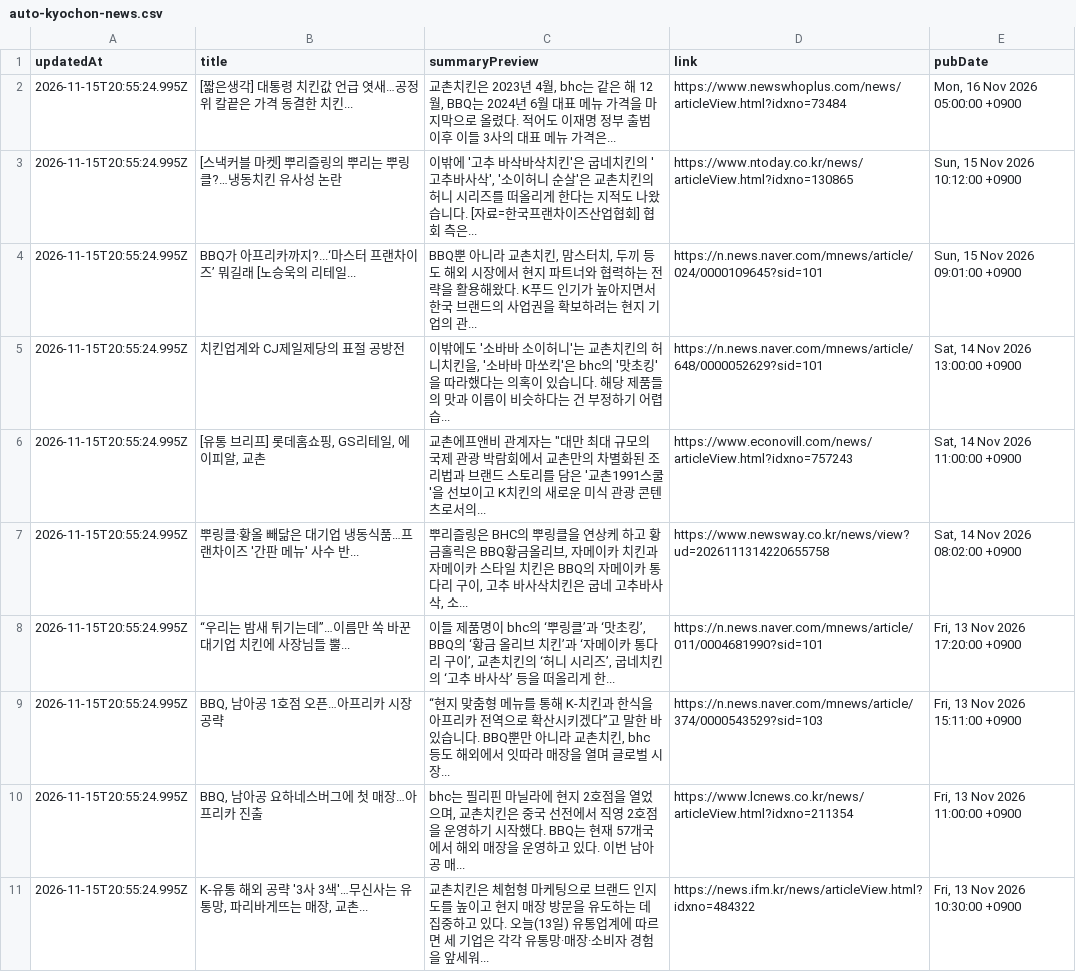
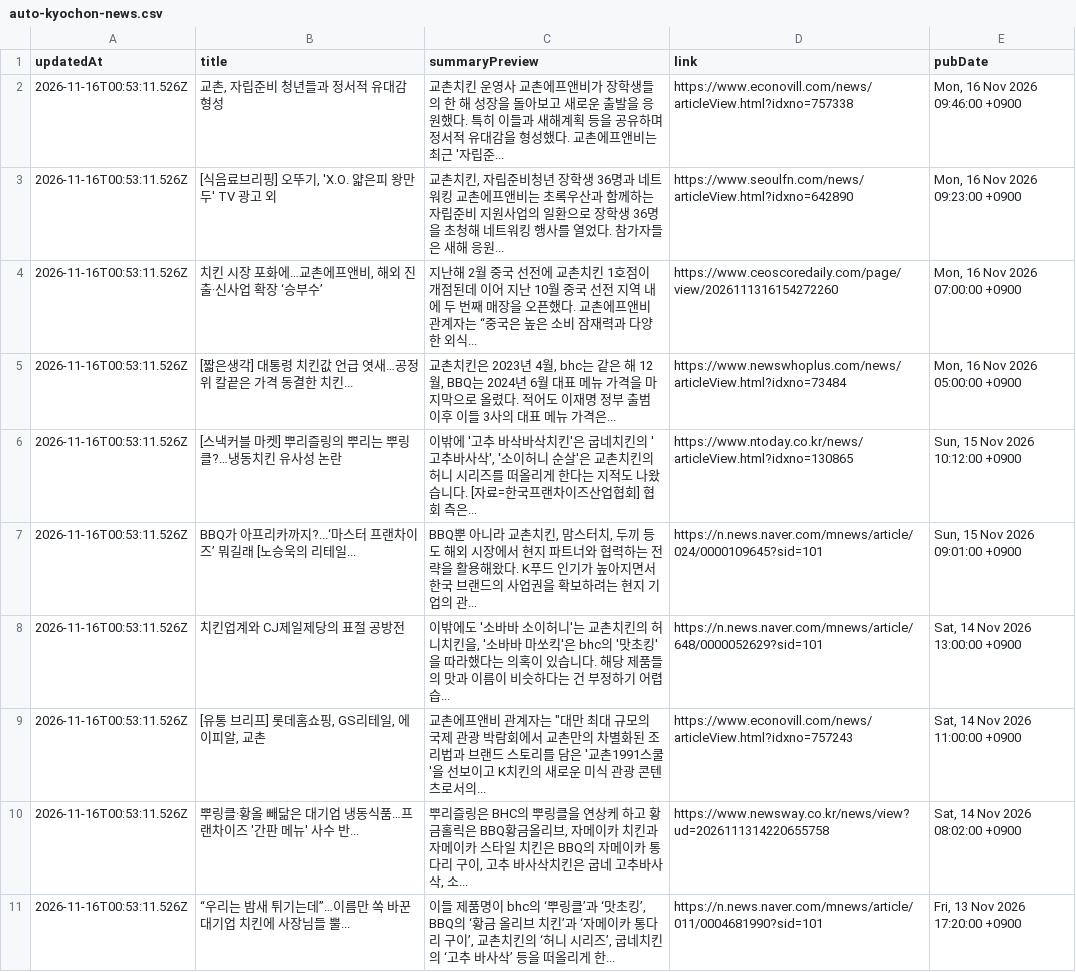
Before and after one commit to hemes-practice/chicken-mvp2-searching-style-cursor-, a CSV file: chicken-mvp/src/auto-kyochon-news.csv, drawn as a sheet.

```diff
--- a/chicken-mvp/src/auto-kyochon-news.csv
+++ b/chicken-mvp/src/auto-kyochon-news.csv
@@ -1,11 +1,11 @@
 "updatedAt","title","summaryPreview","link","pubDate"
-"2026-11-15T20:55:24.995Z","[짧은생각] 대통령 치킨값 언급 엿새…공정위 칼끝은 가격 동결한 치킨...","교촌치킨은 2023년 4월, bhc는 같은 해 12월, BBQ는 2024년 6월 대표 메뉴 가격을 마지막으로 올렸다. 적어도 이재명 정부 출범 이후 이들 3사의 대표 메뉴 가격은...","https://www.newswhoplus.com/news/articleView.html?idxno=73484","Mon, 16 Nov 2026 05:00:00 +0900"
-"2026-11-15T20:55:24.995Z","[스낵커블 마켓] 뿌리즐링의 뿌리는 뿌링클?…냉동치킨 유사성 논란","이밖에 '고추 바삭바삭치킨'은 굽네치킨의 '고추바사삭', '소이허니 순살'은 교촌치킨의 허니 시리즈를 떠올리게 한다는 지적도 나왔습니다. [자료=한국프랜차이즈산업협회] 협회 측은...","https://www.ntoday.co.kr/news/articleView.html?idxno=130865","Sun, 15 Nov 2026 10:12:00 +0900"
-"2026-11-15T20:55:24.995Z","BBQ가 아프리카까지?...‘마스터 프랜차이즈’ 뭐길래 [노승욱의 리테일...","BBQ뿐 아니라 교촌치킨, 맘스터치, 두끼 등도 해외 시장에서 현지 파트너와 협력하는 전략을 활용해왔다. K푸드 인기가 높아지면서 한국 브랜드의 사업권을 확보하려는 현지 기업의 관...","https://n.news.naver.com/mnews/article/024/0000109645?sid=101","Sun, 15 Nov 2026 09:01:00 +0900"
-"2026-11-15T20:55:24.995Z","치킨업계와 CJ제일제당의 표절 공방전","이밖에도 '소바바 소이허니'는 교촌치킨의 허니치킨을, '소바바 마쏘킥'은 bhc의 '맛초킹'을 따라했다는 의혹이 있습니다. 해당 제품들의 맛과 이름이 비슷하다는 건 부정하기 어렵습...","https://n.news.naver.com/mnews/article/648/0000052629?sid=101","Sat, 14 Nov 2026 13:00:00 +0900"
-"2026-11-15T20:55:24.995Z","[유통 브리프] 롯데홈쇼핑, GS리테일, 에이피알, 교촌","교촌에프앤비 관계자는 ""대만 최대 규모의 국제 관광 박람회에서 교촌만의 차별화된 조리법과 브랜드 스토리를 담은 '교촌1991스쿨'을 선보이고 K치킨의 새로운 미식 관광 콘텐츠로서의...","https://www.econovill.com/news/articleView.html?idxno=757243","Sat, 14 Nov 2026 11:00:00 +0900"
-"2026-11-15T20:55:24.995Z","뿌링클·황올 빼닮은 대기업 냉동식품…프랜차이즈 '간판 메뉴' 사수 반...","뿌리즐링은 BHC의 뿌링클을 연상케 하고 황금홀릭은 BBQ황금올리브, 자메이카 치킨과 자메이카 스타일 치킨은 BBQ의 자메이카 통다리 구이, 고추 바사삭치킨은 굽네 고추바사삭, 소...","https://www.newsway.co.kr/news/view?ud=2026111314220655758","Sat, 14 Nov 2026 08:02:00 +0900"
-"2026-11-15T20:55:24.995Z","“우리는 밤새 튀기는데”…이름만 쏙 바꾼 대기업 치킨에 사장님들 뿔...","이들 제품명이 bhc의 ‘뿌링클’과 ‘맛초킹’, BBQ의 ‘황금 올리브 치킨’과 ‘자메이카 통다리 구이’, 교촌치킨의 ‘허니 시리즈’, 굽네치킨의 ‘고추 바사삭’ 등을 떠올리게 한...","https://n.news.naver.com/mnews/article/011/0004681990?sid=101","Fri, 13 Nov 2026 17:20:00 +0900"
-"2026-11-15T20:55:24.995Z","BBQ, 남아공 1호점 오픈…아프리카 시장 공략","“현지 맞춤형 메뉴를 통해 K-치킨과 한식을 아프리카 전역으로 확산시키겠다”고 말한 바 있습니다. BBQ뿐만 아니라 교촌치킨, bhc 등도 해외에서 잇따라 매장을 열며 글로벌 시장...","https://n.news.naver.com/mnews/article/374/0000543529?sid=103","Fri, 13 Nov 2026 15:11:00 +0900"
-"2026-11-15T20:55:24.995Z","BBQ, 남아공 요하네스버그에 첫 매장…아프리카 진출","bhc는 필리핀 마닐라에 현지 2호점을 열었으며, 교촌치킨은 중국 선전에서 직영 2호점을 운영하기 시작했다. BBQ는 현재 57개국에서 해외 매장을 운영하고 있다. 이번 남아공 매...","https://www.lcnews.co.kr/news/articleView.html?idxno=211354","Fri, 13 Nov 2026 11:00:00 +0900"
-"2026-11-15T20:55:24.995Z","K-유통 해외 공략 '3사 3색'…무신사는 유통망, 파리바게뜨는 매장, 교촌...","교촌치킨은 체험형 마케팅으로 브랜드 인지도를 높이고 현지 매장 방문을 유도하는 데 집중하고 있다. 오늘(13일) 유통업계에 따르면 세 기업은 각각 유통망·매장·소비자 경험을 앞세워...","https://news.ifm.kr/news/articleView.html?idxno=484322","Fri, 13 Nov 2026 10:30:00 +0900"
+"2026-11-16T00:53:11.526Z","교촌, 자립준비 청년들과 정서적 유대감 형성","교촌치킨 운영사 교촌에프앤비가 장학생들의 한 해 성장을 돌아보고 새로운 출발을 응원했다. 특히 이들과 새해계획 등을 공유하며 정서적 유대감을 형성했다. 교촌에프앤비는 최근 '자립준...","https://www.econovill.com/news/articleView.html?idxno=757338","Mon, 16 Nov 2026 09:46:00 +0900"
+"2026-11-16T00:53:11.526Z","[식음료브리핑] 오뚜기, 'X.O. 얇은피 왕만두' TV 광고 외","교촌치킨, 자립준비청년 장학생 36명과 네트워킹 교촌에프앤비는 초록우산과 함께하는 자립준비 지원사업의 일환으로 장학생 36명을 초청해 네트워킹 행사를 열었다. 참가자들은 새해 응원...","https://www.seoulfn.com/news/articleView.html?idxno=642890","Mon, 16 Nov 2026 09:23:00 +0900"
+"2026-11-16T00:53:11.526Z","치킨 시장 포화에…교촌에프앤비, 해외 진출·신사업 확장 ‘승부수’","지난해 2월 중국 선전에 교촌치킨 1호점이 개점된데 이어 지난 10월 중국 선전 지역 내에 두 번째 매장을 오픈했다. 교촌에프앤비 관계자는 “중국은 높은 소비 잠재력과 다양한 외식...","https://www.ceoscoredaily.com/page/view/2026111316154272260","Mon, 16 Nov 2026 07:00:00 +0900"
+"2026-11-16T00:53:11.526Z","[짧은생각] 대통령 치킨값 언급 엿새…공정위 칼끝은 가격 동결한 치킨...","교촌치킨은 2023년 4월, bhc는 같은 해 12월, BBQ는 2024년 6월 대표 메뉴 가격을 마지막으로 올렸다. 적어도 이재명 정부 출범 이후 이들 3사의 대표 메뉴 가격은...","https://www.newswhoplus.com/news/articleView.html?idxno=73484","Mon, 16 Nov 2026 05:00:00 +0900"
+"2026-11-16T00:53:11.526Z","[스낵커블 마켓] 뿌리즐링의 뿌리는 뿌링클?…냉동치킨 유사성 논란","이밖에 '고추 바삭바삭치킨'은 굽네치킨의 '고추바사삭', '소이허니 순살'은 교촌치킨의 허니 시리즈를 떠올리게 한다는 지적도 나왔습니다. [자료=한국프랜차이즈산업협회] 협회 측은...","https://www.ntoday.co.kr/news/articleView.html?idxno=130865","Sun, 15 Nov 2026 10:12:00 +0900"
+"2026-11-16T00:53:11.526Z","BBQ가 아프리카까지?...‘마스터 프랜차이즈’ 뭐길래 [노승욱의 리테일...","BBQ뿐 아니라 교촌치킨, 맘스터치, 두끼 등도 해외 시장에서 현지 파트너와 협력하는 전략을 활용해왔다. K푸드 인기가 높아지면서 한국 브랜드의 사업권을 확보하려는 현지 기업의 관...","https://n.news.naver.com/mnews/article/024/0000109645?sid=101","Sun, 15 Nov 2026 09:01:00 +0900"
+"2026-11-16T00:53:11.526Z","치킨업계와 CJ제일제당의 표절 공방전","이밖에도 '소바바 소이허니'는 교촌치킨의 허니치킨을, '소바바 마쏘킥'은 bhc의 '맛초킹'을 따라했다는 의혹이 있습니다. 해당 제품들의 맛과 이름이 비슷하다는 건 부정하기 어렵습...","https://n.news.naver.com/mnews/article/648/0000052629?sid=101","Sat, 14 Nov 2026 13:00:00 +0900"
+"2026-11-16T00:53:11.526Z","[유통 브리프] 롯데홈쇼핑, GS리테일, 에이피알, 교촌","교촌에프앤비 관계자는 ""대만 최대 규모의 국제 관광 박람회에서 교촌만의 차별화된 조리법과 브랜드 스토리를 담은 '교촌1991스쿨'을 선보이고 K치킨의 새로운 미식 관광 콘텐츠로서의...","https://www.econovill.com/news/articleView.html?idxno=757243","Sat, 14 Nov 2026 11:00:00 +0900"
+"2026-11-16T00:53:11.526Z","뿌링클·황올 빼닮은 대기업 냉동식품…프랜차이즈 '간판 메뉴' 사수 반...","뿌리즐링은 BHC의 뿌링클을 연상케 하고 황금홀릭은 BBQ황금올리브, 자메이카 치킨과 자메이카 스타일 치킨은 BBQ의 자메이카 통다리 구이, 고추 바사삭치킨은 굽네 고추바사삭, 소...","https://www.newsway.co.kr/news/view?ud=2026111314220655758","Sat, 14 Nov 2026 08:02:00 +0900"
+"2026-11-16T00:53:11.526Z","“우리는 밤새 튀기는데”…이름만 쏙 바꾼 대기업 치킨에 사장님들 뿔...","이들 제품명이 bhc의 ‘뿌링클’과 ‘맛초킹’, BBQ의 ‘황금 올리브 치킨’과 ‘자메이카 통다리 구이’, 교촌치킨의 ‘허니 시리즈’, 굽네치킨의 ‘고추 바사삭’ 등을 떠올리게 한...","https://n.news.naver.com/mnews/article/011/0004681990?sid=101","Fri, 13 Nov 2026 17:20:00 +0900"
```
Also changed, not shown: 1 other file.
